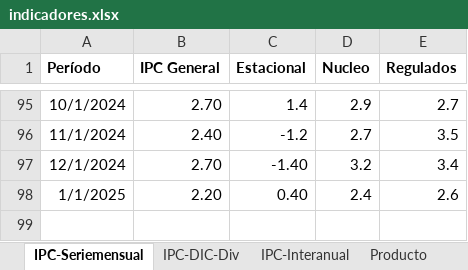
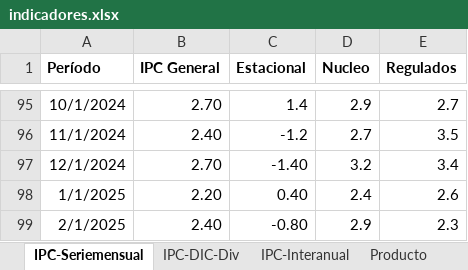
Before and after one commit to NahuelBargas/indeco, an Excel workbook: bases/indicadores.xlsx, sheet IPC-Seriemensual, drawn as a sheet; only a part is shown, gaps mark what is left out; values as stored, in another font and other column widths than the file's, no borders; the diff names each change by its address in the sheet, - before the commit and + after, or states it on an @@ line.

```diff
--- a/bases/indicadores.xlsx (sheet IPC-Seriemensual)
+++ b/bases/indicadores.xlsx (sheet IPC-Seriemensual)
+row 99: 2/1/2025 | 2.40 | -0.80 | 2.9 | 2.3
```
Also changed, not shown: sheet IPC-Interanual, sheet IPC-DIC-Div, sheet Aperturas, 2 other files.
